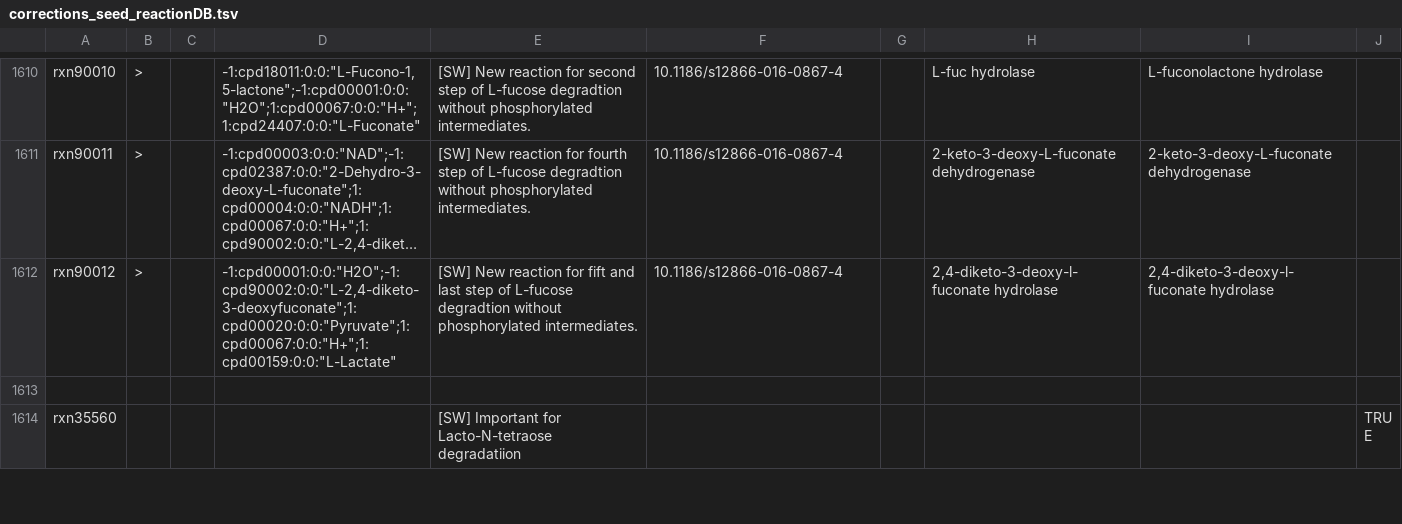
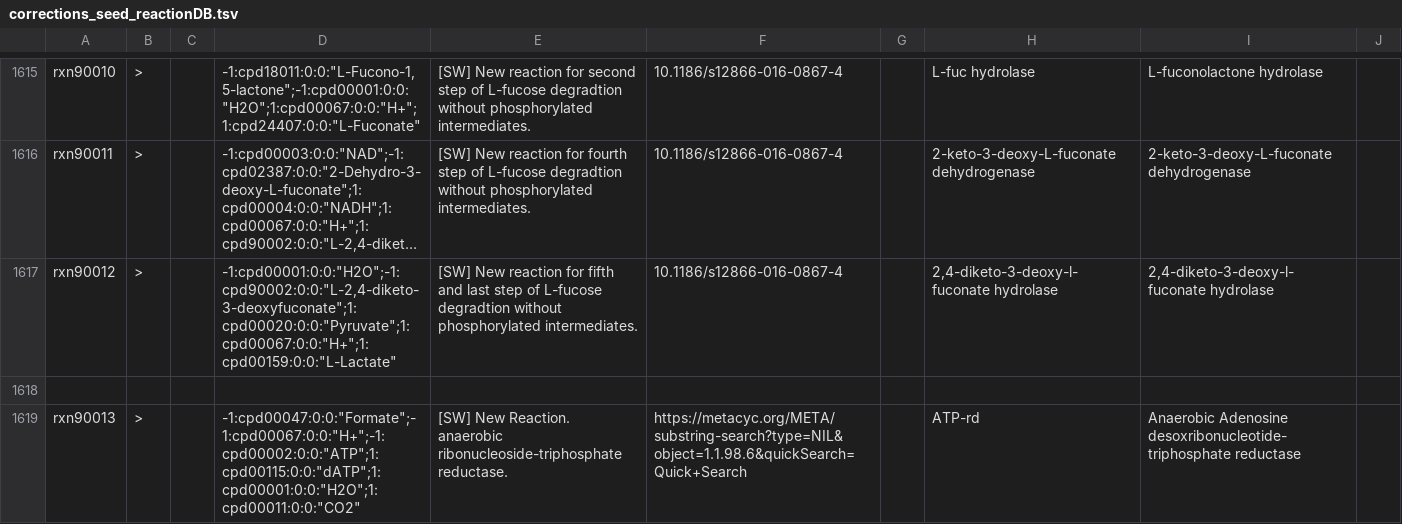
Before and after one commit to jotech/gapseq, a TSV file: dat/corrections_seed_reactionDB.tsv, drawn as a sheet; only a part is shown, gaps mark what is left out; the shorter side is filled out with more unchanged rows; long unchanged cells end in …; addresses are those after the commit; the diff covers the shown part only; the diff names each change by its address in the sheet, - before the commit and + after, or states it on an @@ line.

Commit message:
Corrections to reaction database
- including EC-number assignments and enzyme names

```diff
--- a/dat/corrections_seed_reactionDB.tsv
+++ b/dat/corrections_seed_reactionDB.tsv
-E1617: …reaction for fift and last…
+E1617: …reaction for fifth and last…
+row 1618: (empty)
+row 1619: rxn90013 | > |  | -1:cpd00047:0:0:"Formate";-1:cpd00067:0:0:"H+";-1:cpd00002:0:0:"ATP";1:cpd00115:0:0:"dATP";1:cpd00001:0:0:"H2O";1:cpd00011:0:0:"CO2" | [SW] New Reaction. anaerobic ribonucleoside-triphosphate reductase. | https://metacyc.org/META/substring-search?type=NIL&object=1.1.98.6&quickSearch=Quick+Search |  | ATP-rd | Anaerobic Adenosine desoxribonucleotide-triphosphate reductase
```
Also changed, not shown: 8 added rows elsewhere in this file, dat/seed_Enzyme_Class_Reactions_Aliases_unique_edited.tsv, 2 other files.
